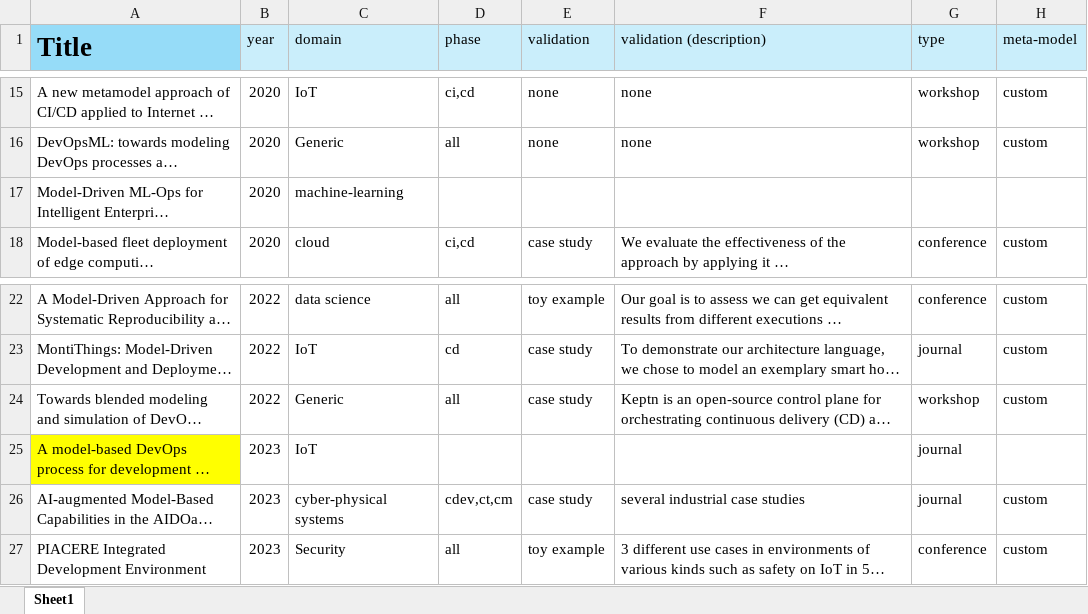
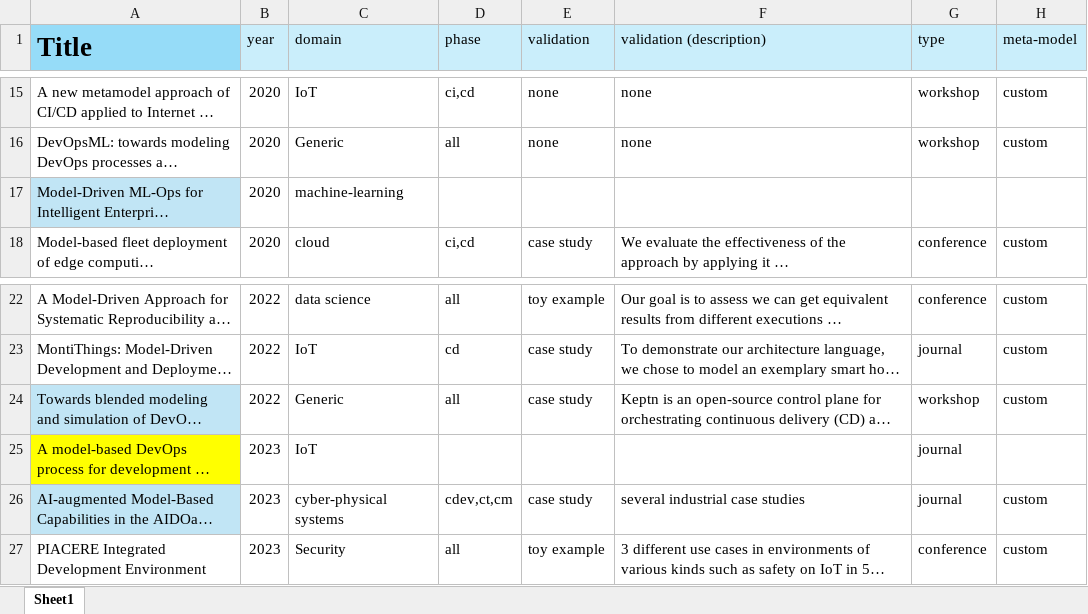
Before and after one commit to h4g0/slrdevopsmde, an Excel workbook: analysisreegineering-extended.xlsx, sheet Sheet1, drawn as a sheet; only a part is shown, gaps mark what is left out; long unchanged cells end in …; values as stored, in another font and other column widths than the file's, no borders; the diff names each change by its address in the sheet, - before the commit and + after, or states it on an @@ line.

```diff
--- a/analysisreegineering-extended.xlsx (sheet Sheet1)
+++ b/analysisreegineering-extended.xlsx (sheet Sheet1)
-A17 fill: none
+A17 fill: #C1E5F5
-A24 fill: none
+A24 fill: #C1E5F5
-A26 fill: none
+A26 fill: #C1E5F5
```
Also changed, not shown: analysisreegineering-extended-final.xlsx.
